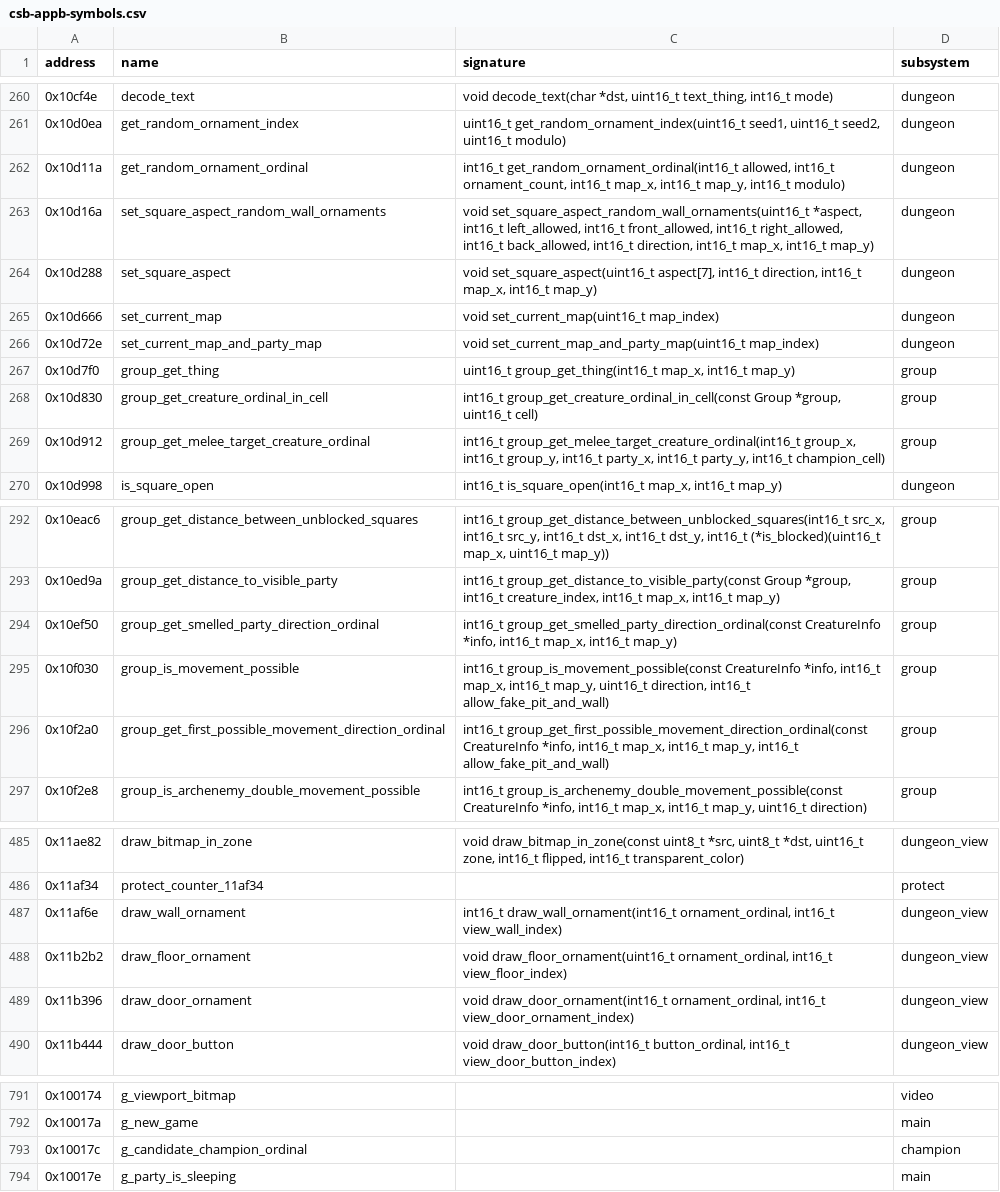
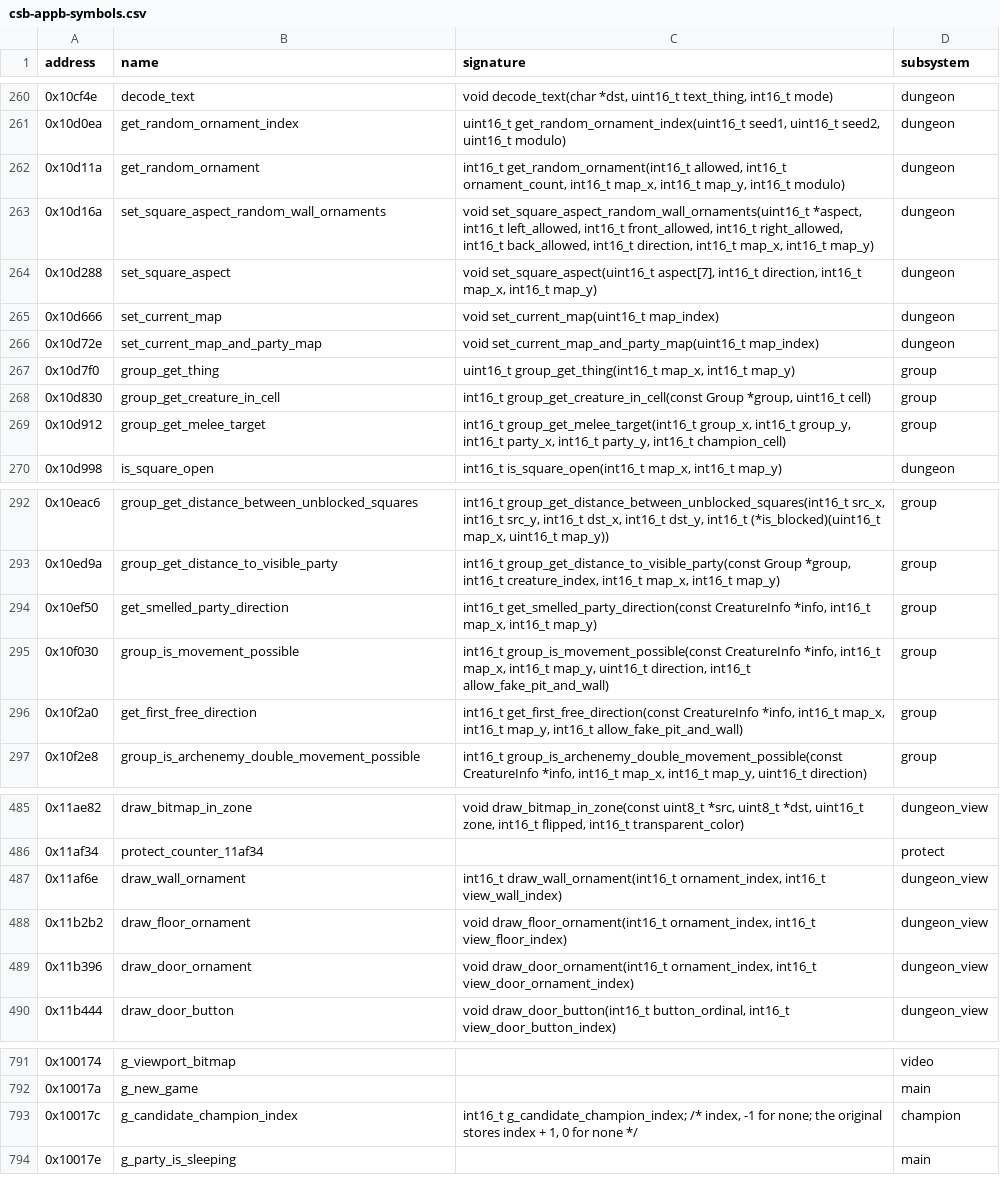
Before and after one commit to peterkmet/dm, a CSV file: docs/reference/csb-appb-symbols.csv, drawn as a sheet; only a part is shown, gaps mark what is left out; the diff covers the shown part only.

Commit message:
refactor: indices instead of ordinals
The three champion globals, the group creature, melee target, scent and
direction functions, the view ornaments and creature cells, and the
dragged icon cell hold an index, -1 for none. rec_sensor_ornament and
rec_door_ornament return the stored value - 1. The creature info field
keeps the stored byte as attack_sound_byte. The view drops the floor
ornament footprints flag, which no code set.

```diff
--- a/docs/reference/csb-appb-symbols.csv
+++ b/docs/reference/csb-appb-symbols.csv
@@ -261,3 +261,3 @@ address,name,signature,subsystem
 0x10d0ea,get_random_ornament_index,"uint16_t get_random_ornament_index(uint16_t seed1, uint16_t seed2, uint16_t modulo)",dungeon
-0x10d11a,get_random_ornament_ordinal,"int16_t get_random_ornament_ordinal(int16_t allowed, int16_t ornament_count, int16_t map_x, int16_t map_y, int16_t modulo)",dungeon
+0x10d11a,get_random_ornament,"int16_t get_random_ornament(int16_t allowed, int16_t ornament_count, int16_t map_x, int16_t map_y, int16_t modulo)",dungeon
 0x10d16a,set_square_aspect_random_wall_ornaments,"void set_square_aspect_random_wall_ornaments(uint16_t *aspect, int16_t left_allowed, int16_t front_allowed, int16_t right_allowed, int16_t back_allowed, int16_t direction, int16_t map_x, int16_t map_y)",dungeon
@@ -267,4 +267,4 @@ address,name,signature,subsystem
 0x10d7f0,group_get_thing,"uint16_t group_get_thing(int16_t map_x, int16_t map_y)",group
-0x10d830,group_get_creature_ordinal_in_cell,"int16_t group_get_creature_ordinal_in_cell(const Group *group, uint16_t cell)",group
-0x10d912,group_get_melee_target_creature_ordinal,"int16_t group_get_melee_target_creature_ordinal(int16_t group_x, int16_t group_y, int16_t party_x, int16_t party_y, int16_t champion_cell)",group
+0x10d830,group_get_creature_in_cell,"int16_t group_get_creature_in_cell(const Group *group, uint16_t cell)",group
+0x10d912,group_get_melee_target,"int16_t group_get_melee_target(int16_t group_x, int16_t group_y, int16_t party_x, int16_t party_y, int16_t champion_cell)",group
 0x10d998,is_square_open,"int16_t is_square_open(int16_t map_x, int16_t map_y)",dungeon
@@ -293,5 +293,5 @@ address,name,signature,subsystem
 0x10ed9a,group_get_distance_to_visible_party,"int16_t group_get_distance_to_visible_party(const Group *group, int16_t creature_index, int16_t map_x, int16_t map_y)",group
-0x10ef50,group_get_smelled_party_direction_ordinal,"int16_t group_get_smelled_party_direction_ordinal(const CreatureInfo *info, int16_t map_x, int16_t map_y)",group
+0x10ef50,get_smelled_party_direction,"int16_t get_smelled_party_direction(const CreatureInfo *info, int16_t map_x, int16_t map_y)",group
 0x10f030,group_is_movement_possible,"int16_t group_is_movement_possible(const CreatureInfo *info, int16_t map_x, int16_t map_y, uint16_t direction, int16_t allow_fake_pit_and_wall)",group
-0x10f2a0,group_get_first_possible_movement_direction_ordinal,"int16_t group_get_first_possible_movement_direction_ordinal(const CreatureInfo *info, int16_t map_x, int16_t map_y, int16_t allow_fake_pit_and_wall)",group
+0x10f2a0,get_first_free_direction,"int16_t get_first_free_direction(const CreatureInfo *info, int16_t map_x, int16_t map_y, int16_t allow_fake_pit_and_wall)",group
 0x10f2e8,group_is_archenemy_double_movement_possible,"int16_t group_is_archenemy_double_movement_possible(const CreatureInfo *info, int16_t map_x, int16_t map_y, uint16_t direction)",group
@@ -486,5 +486,5 @@ address,name,signature,subsystem
 0x11af34,protect_counter_11af34,,protect
-0x11af6e,draw_wall_ornament,"int16_t draw_wall_ornament(int16_t ornament_ordinal, int16_t view_wall_index)",dungeon_view
-0x11b2b2,draw_floor_ornament,"void draw_floor_ornament(uint16_t ornament_ordinal, int16_t view_floor_index)",dungeon_view
-0x11b396,draw_door_ornament,"void draw_door_ornament(int16_t ornament_ordinal, int16_t view_door_ornament_index)",dungeon_view
+0x11af6e,draw_wall_ornament,"int16_t draw_wall_ornament(int16_t ornament_index, int16_t view_wall_index)",dungeon_view
+0x11b2b2,draw_floor_ornament,"void draw_floor_ornament(int16_t ornament_index, int16_t view_floor_index)",dungeon_view
+0x11b396,draw_door_ornament,"void draw_door_ornament(int16_t ornament_index, int16_t view_door_ornament_index)",dungeon_view
 0x11b444,draw_door_button,"void draw_door_button(int16_t button_ordinal, int16_t view_door_button_index)",dungeon_view
@@ -792,3 +792,3 @@ address,name,signature,subsystem
 0x10017a,g_new_game,,main
-0x10017c,g_candidate_champion_ordinal,,champion
+0x10017c,g_candidate_champion_index,"int16_t g_candidate_champion_index; /* index, -1 for none; the original stores index + 1, 0 for none */",champion
 0x10017e,g_party_is_sleeping,,main
```
Also changed, not shown: 4 edited cells elsewhere in this file, docs/reference/kaos-symbols.csv, 42 other files.
